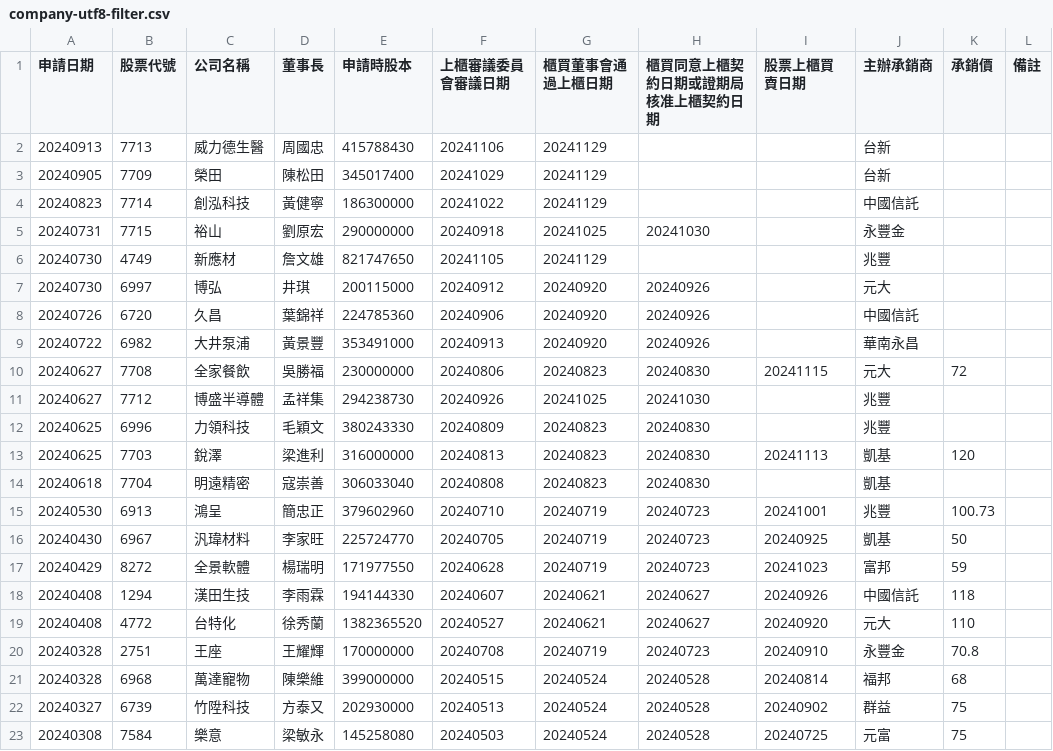
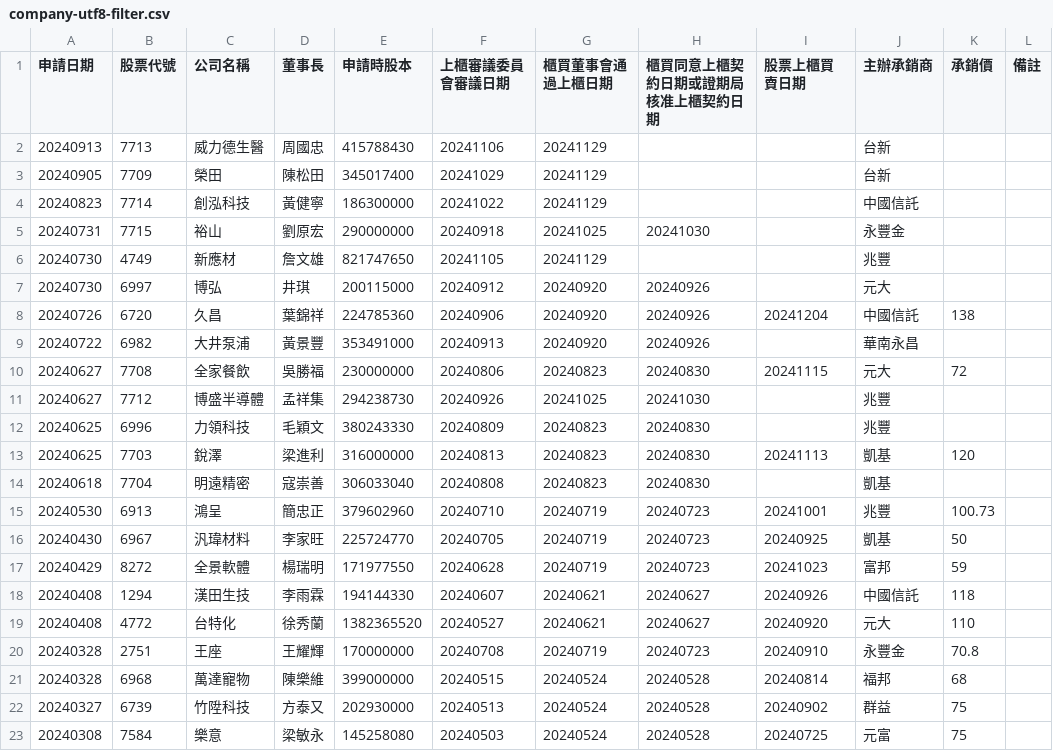
Before and after one commit to wenchiehlee/Selenium-Actions.IPO, a CSV file: company-utf8-filter.csv, drawn as a sheet.

```diff
--- a/company-utf8-filter.csv
+++ b/company-utf8-filter.csv
@@ -7,3 +7,3 @@
 "20240730","6997","博弘","井琪","200115000","20240912","20240920","20240926","","元大","",""
-"20240726","6720","久昌","葉錦祥","224785360","20240906","20240920","20240926","","中國信託","",""
+"20240726","6720","久昌","葉錦祥","224785360","20240906","20240920","20240926","20241204","中國信託","138",""
 "20240722","6982","大井泵浦","黃景豐","353491000","20240913","20240920","20240926","","華南永昌","",""
```
Also changed, not shown: company-utf8.csv.
